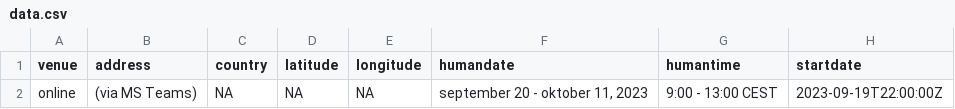
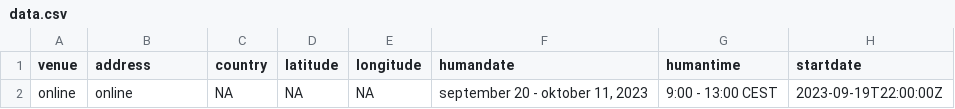
Before and after one commit to esciencecenter-digital-skills/2023-09-20-ds-rpackaging, a CSV file: _data/data.csv, drawn as a sheet; only a part is shown; the diff names each change by its address in the sheet, - before the commit and + after, or states it on an @@ line.

Commit message:
venue should be online

```diff
--- a/_data/data.csv
+++ b/_data/data.csv
-B2 (address): (via MS Teams)
+B2 (address): online
```
